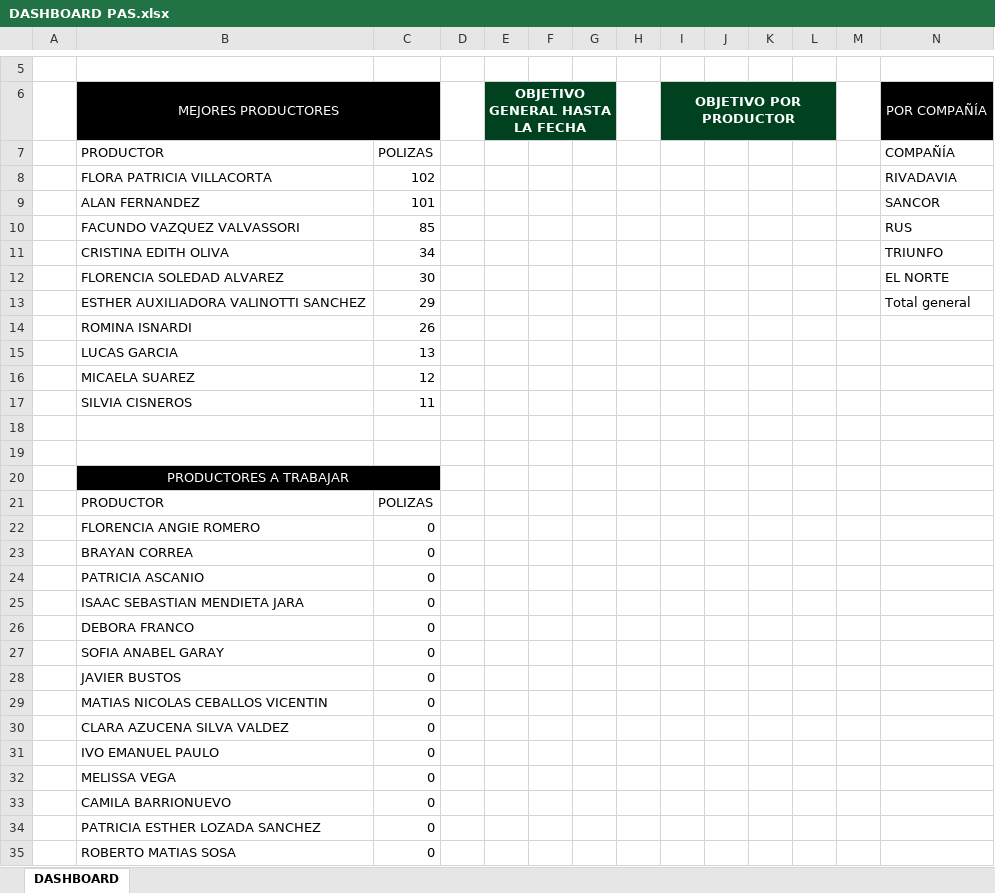
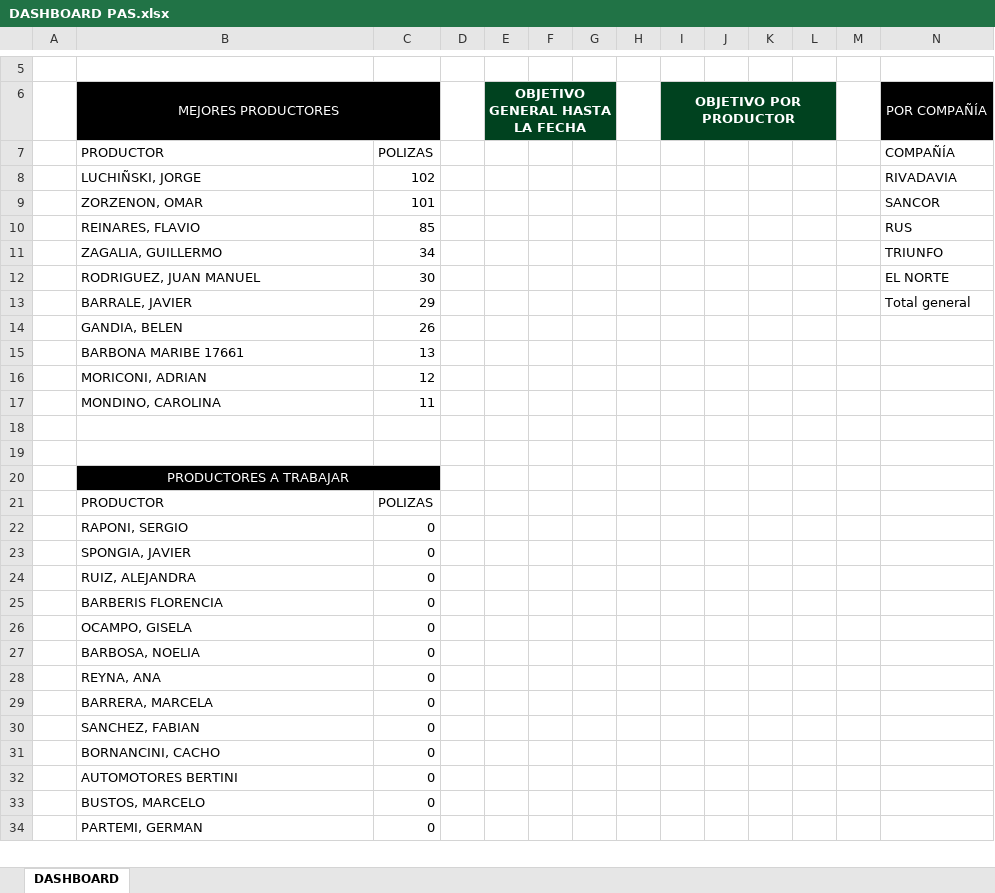
Before and after one commit to alfredoparente/PAS_, an Excel workbook: DASHBOARD PAS.xlsx, sheet DASHBOARD, drawn as a sheet; only a part is shown, gaps mark what is left out; values as stored, in another font and other column widths than the file's, no borders; charts and pictures not drawn; removed rows and columns are numbered as before the commit, all else as after; rows hold the shown columns only; the diff covers the shown part only; the diff names each change by its address in the sheet, - before the commit and + after, or states it on an @@ line.

Commit message:
Add files via upload

```diff
--- a/DASHBOARD PAS.xlsx (sheet DASHBOARD)
+++ b/DASHBOARD PAS.xlsx (sheet DASHBOARD)
-B8: FLORA PATRICIA VILLACORTA
+B8: LUCHIÑSKI, JORGE
-B9: ALAN FERNANDEZ
+B9: ZORZENON, OMAR
-B10: FACUNDO VAZQUEZ VALVASSORI
+B10: REINARES, FLAVIO
-B11: CRISTINA EDITH OLIVA
+B11: ZAGALIA, GUILLERMO
-B12: FLORENCIA SOLEDAD ALVAREZ
+B12: RODRIGUEZ, JUAN MANUEL
-B13: ESTHER AUXILIADORA VALINOTTI SANCHEZ
+B13: BARRALE, JAVIER
-B14: ROMINA ISNARDI
+B14: GANDIA, BELEN
-B15: LUCAS GARCIA
+B15: BARBONA MARIBE 17661
-B16: MICAELA SUAREZ
+B16: MORICONI, ADRIAN
-B17: SILVIA CISNEROS
+B17: MONDINO, CAROLINA
-B22: FLORENCIA ANGIE ROMERO
+B22: RAPONI, SERGIO
-row 23:  | BRAYAN CORREA | 0
-B23: PATRICIA ASCANIO
+B23: SPONGIA, JAVIER
-B24: ISAAC SEBASTIAN MENDIETA JARA
+B24: RUIZ, ALEJANDRA
-B25: DEBORA FRANCO
+B25: BARBERIS FLORENCIA
-B26: SOFIA ANABEL GARAY
+B26: OCAMPO, GISELA
-B27: JAVIER BUSTOS
+B27: BARBOSA, NOELIA
-B28: MATIAS NICOLAS CEBALLOS VICENTIN
+B28: REYNA, ANA
-B29: CLARA AZUCENA SILVA VALDEZ
+B29: BARRERA, MARCELA
-row 31:  | IVO EMANUEL PAULO | 0
-B30: MELISSA VEGA
+B30: SANCHEZ, FABIAN
-B31: CAMILA BARRIONUEVO
+B31: BORNANCINI, CACHO
-B32: PATRICIA ESTHER LOZADA SANCHEZ
+B32: AUTOMOTORES BERTINI
-B33: ROBERTO MATIAS SOSA
+B33: BUSTOS, MARCELO
+row 34:  | PARTEMI, GERMAN | 0
```
Also changed, not shown: 1 added row and 11 edited cells elsewhere in this sheet, charts or pictures.
